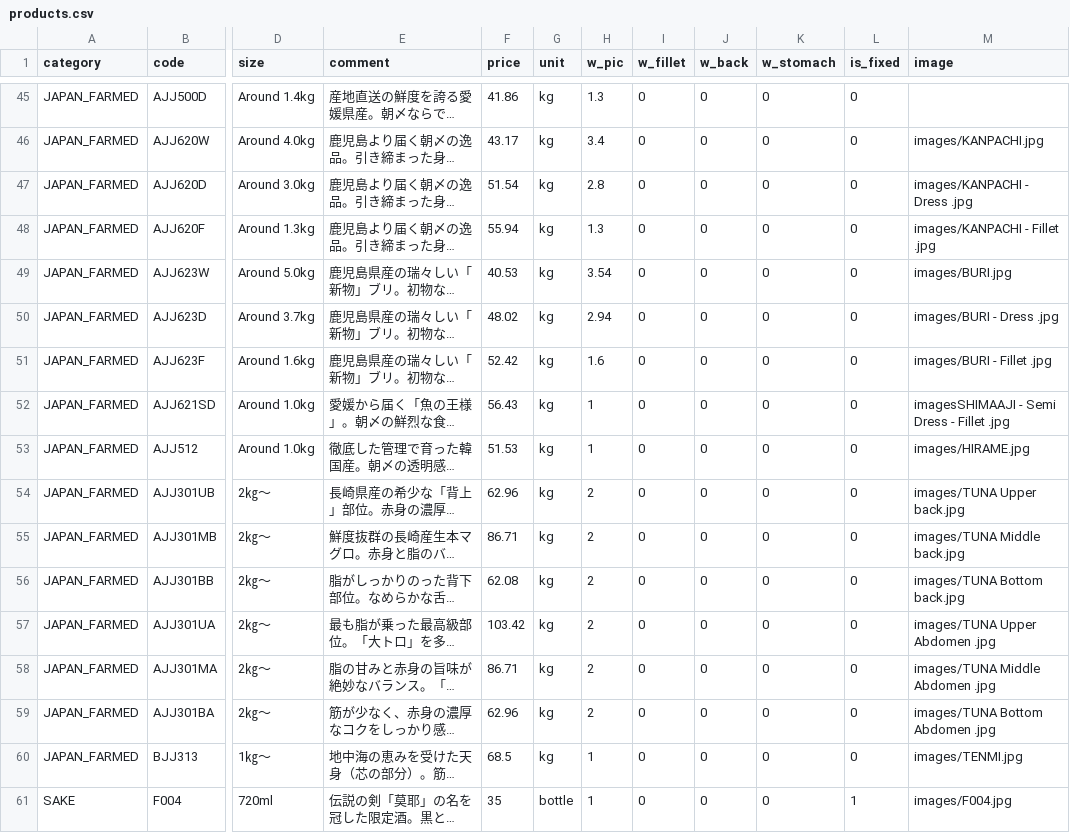
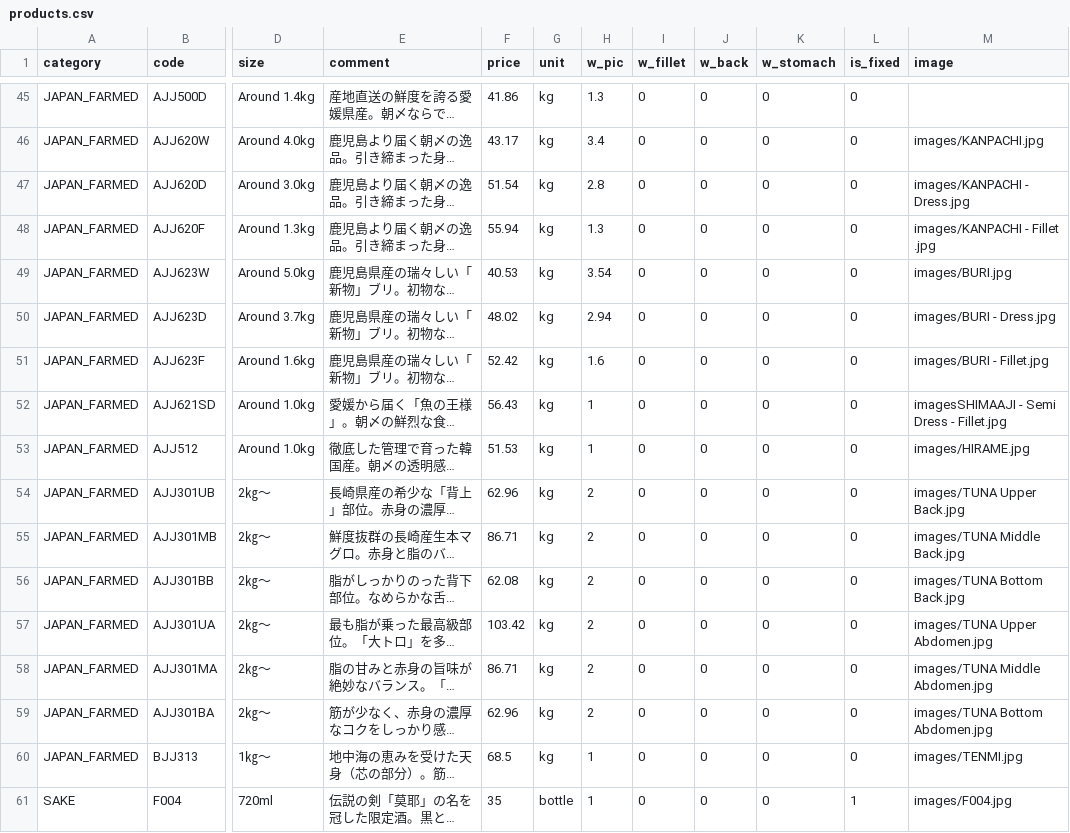
Before and after one commit to Sasuraimitsu/sakanaya-productlist, a CSV file: products.csv, drawn as a sheet; only a part is shown, gaps mark what is left out; long unchanged cells end in …; the diff names each change by its address in the sheet, - before the commit and + after, or states it on an @@ line.

Commit message:
Update products.csv

```diff
--- a/products.csv
+++ b/products.csv
-M47 (image): images/KANPACHI - Dress .jpg
+M47 (image): images/KANPACHI - Dress.jpg
-M50 (image): images/BURI - Dress .jpg
+M50 (image): images/BURI - Dress.jpg
-M51 (image): images/BURI - Fillet .jpg
+M51 (image): images/BURI - Fillet.jpg
-M52 (image): imagesSHIMAAJI - Semi Dress - Fillet .jpg
+M52 (image): imagesSHIMAAJI - Semi Dress - Fillet.jpg
-M54 (image): images/TUNA Upper back.jpg
+M54 (image): images/TUNA Upper Back.jpg
-M55 (image): images/TUNA Middle back.jpg
+M55 (image): images/TUNA Middle Back.jpg
-M56 (image): images/TUNA Bottom back.jpg
+M56 (image): images/TUNA Bottom Back.jpg
-M57 (image): images/TUNA Upper Abdomen .jpg
+M57 (image): images/TUNA Upper Abdomen.jpg
-M58 (image): images/TUNA Middle Abdomen .jpg
+M58 (image): images/TUNA Middle Abdomen.jpg
-M59 (image): images/TUNA Bottom Abdomen .jpg
+M59 (image): images/TUNA Bottom Abdomen.jpg
```
